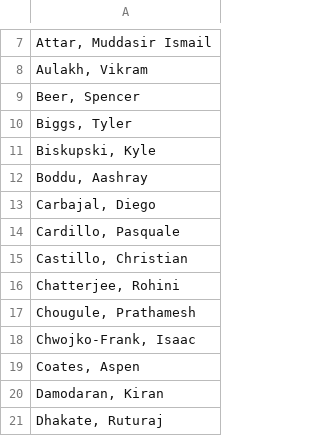
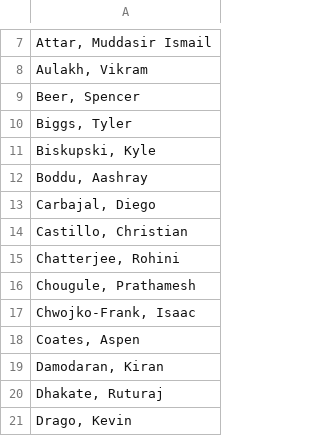
Before and after one commit to kamilkhan52/grader, a CSV file: names.csv, drawn as a sheet; only a part is shown, gaps mark what is left out; the shorter side is filled out with more unchanged rows; the diff names each change by its address in the sheet, - before the commit and + after, or states it on an @@ line.

```diff
--- a/names.csv
+++ b/names.csv
-row 14: Cardillo, Pasquale
```
Also changed, not shown: 1 other file.
